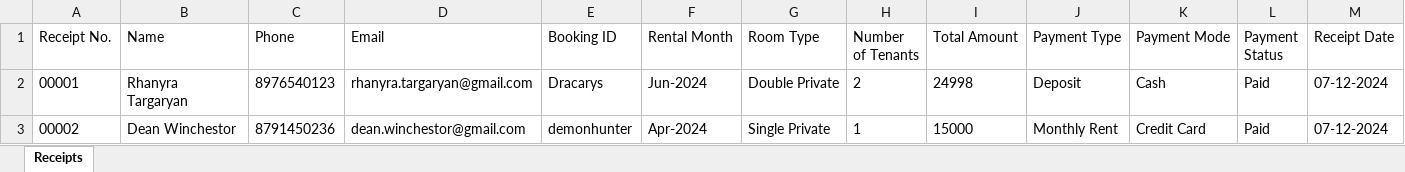
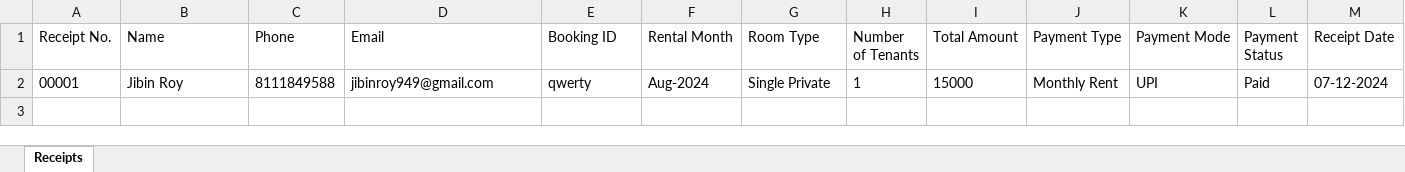
Before and after one commit to Jibin258/stayease-receipt-server, an Excel workbook: public/assets/receipts.xlsx, sheet Receipts, drawn as a sheet; values as stored, in another font and other column widths than the file's, no borders; removed rows and columns are numbered as before the commit, all else as after; the diff names each change by its address in the sheet, - before the commit and + after, or states it on an @@ line.

```diff
--- a/public/assets/receipts.xlsx (sheet Receipts)
+++ b/public/assets/receipts.xlsx (sheet Receipts)
-row 2: 00001 | Rhanyra Targaryan | 8976540123 | rhanyra.targaryan@gmail.com | Dracarys | Jun-2024 | Double Private | 2 | 24998 | Deposit | Cash | Paid | 07-12-2024
-A2 (Receipt No.): 00002
+A2 (Receipt No.): 00001
-B2 (Name): Dean Winchestor
+B2 (Name): Jibin Roy
-C2 (Phone): 8791450236
+C2 (Phone): 8111849588
-D2 (Email): dean.winchestor@gmail.com
+D2 (Email): jibinroy949@gmail.com
-E2 (Booking ID): demonhunter
+E2 (Booking ID): qwerty
-F2 (Rental Month): Apr-2024
+F2 (Rental Month): Aug-2024
-K2 (Payment Mode): Credit Card
+K2 (Payment Mode): UPI
```
Also changed, not shown: 6 other files.
